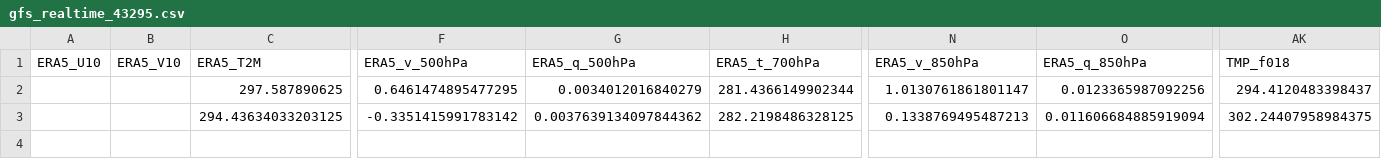
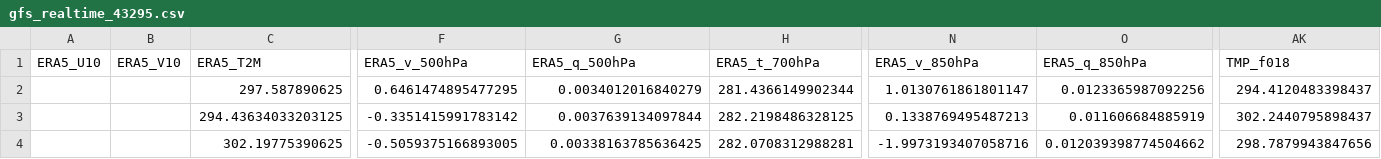
Before and after one commit to Aprameya05/CSIR-Thunderstorm-Bengaluru, a CSV file: data/gfs_realtime_43295.csv, drawn as a sheet; only a part is shown, gaps mark what is left out; rows hold the shown columns only; the diff names each change by its address in the sheet, - before the commit and + after, or states it on an @@ line.

```diff
--- a/data/gfs_realtime_43295.csv
+++ b/data/gfs_realtime_43295.csv
-G3 (ERA5_q_500hPa): 0.0037639134097844362
+G3 (ERA5_q_500hPa): 0.0037639134097844
-O3 (ERA5_q_850hPa): 0.011606684885919094
+O3 (ERA5_q_850hPa): 0.011606684885919
-AK3 (TMP_f018): 302.24407958984375
+AK3 (TMP_f018): 302.2440795898437
+row 4:  |  | 302.19775390625 | -0.5059375166893005 | 0.00338163785636425 | 282.0708312988281 | -1.9973193407058716 | 0.012039398774504662 | 298.7879943847656
```
Also changed, not shown: data/forecast_log.csv, data/upperair_realtime_43295.csv, 8 other files.
